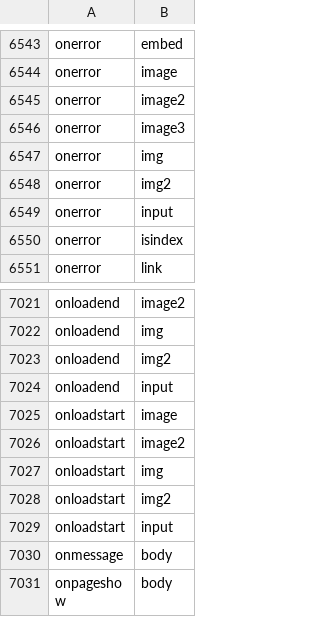
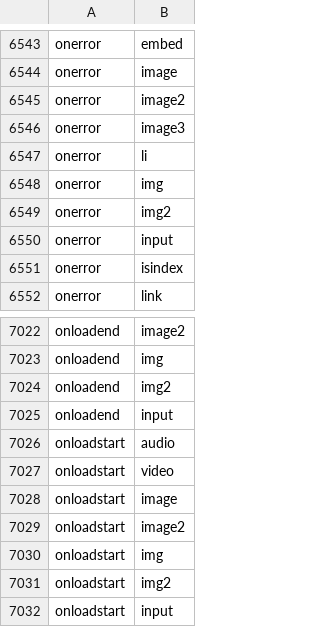
Before and after one commit to bobMUZE/Templete_Detection, a CSV file: csv/total.csv, drawn as a sheet; only a part is shown, gaps mark what is left out; the shorter side is filled out with more unchanged rows; the diff names each change by its address in the sheet, - before the commit and + after, or states it on an @@ line.

```diff
--- a/csv/total.csv
+++ b/csv/total.csv
+row 6547: onerror | li
+row 7026: onloadstart | audio
+row 7027: onloadstart | video
```
Also changed, not shown: 6 other files.
